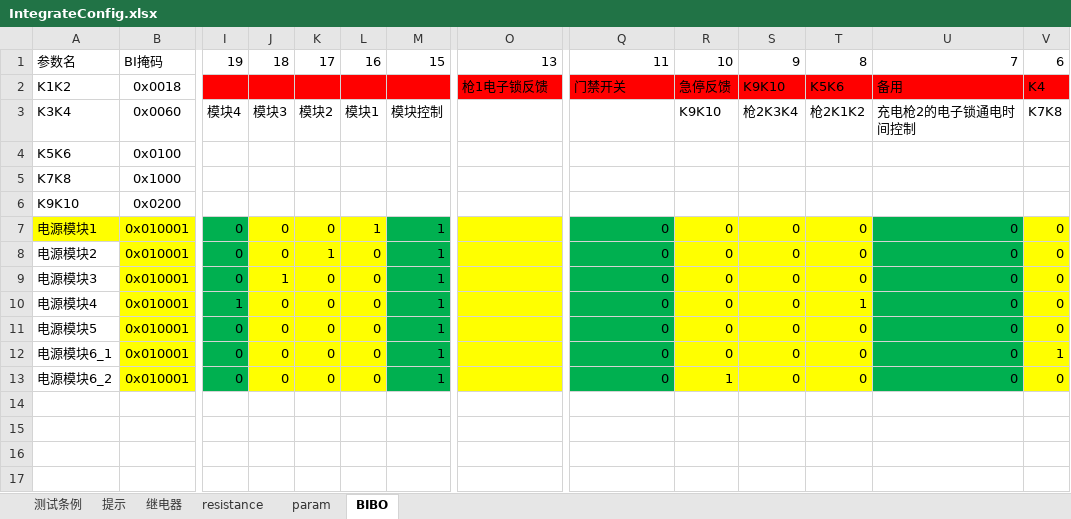
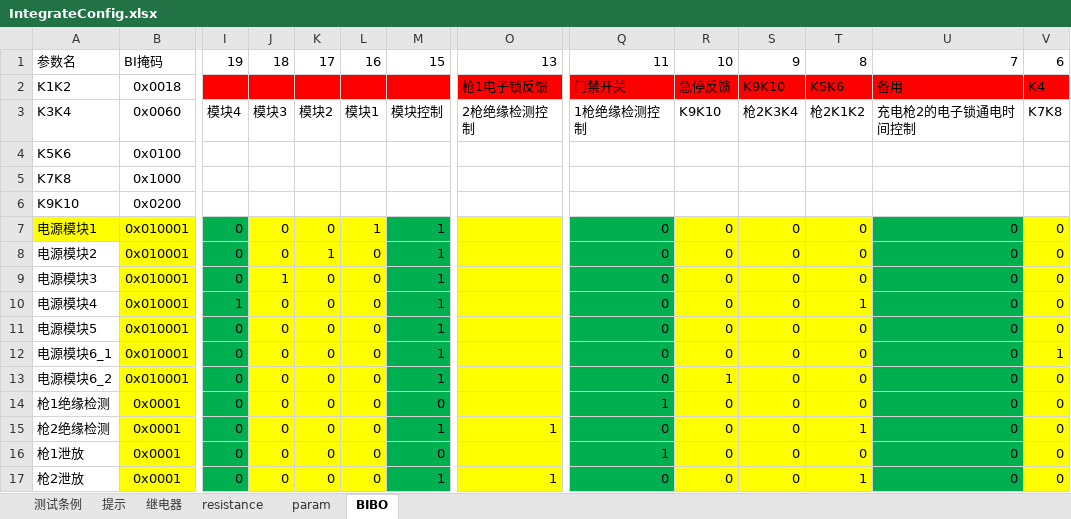
Before and after one commit to newdoublefish/mcmctestsys, an Excel workbook: config/project/Integrate/IntegrateConfig.xlsx, sheet BIBO, drawn as a sheet; only a part is shown, gaps mark what is left out; values as stored, in another font and other column widths than the file's, no borders; rows hold the shown columns only; the diff names each change by its address in the sheet, - before the commit and + after, or states it on an @@ line.

```diff
--- a/config/project/Integrate/IntegrateConfig.xlsx (sheet BIBO)
+++ b/config/project/Integrate/IntegrateConfig.xlsx (sheet BIBO)
-O3: (empty)
+O3: 2枪绝缘检测控制
-Q3: (empty)
+Q3: 1枪绝缘检测控制
+row 14: 枪1绝缘检测 | 0x0001 | 0 | 0 | 0 | 0 | 0 |  | 1 | 0 | 0 | 0 | 0 | 0
+row 15: 枪2绝缘检测 | 0x0001 | 0 | 0 | 0 | 0 | 1 | 1 | 0 | 0 | 0 | 1 | 0 | 0
+row 16: 枪1泄放 | 0x0001 | 0 | 0 | 0 | 0 | 0 |  | 1 | 0 | 0 | 0 | 0 | 0
+row 17: 枪2泄放 | 0x0001 | 0 | 0 | 0 | 0 | 1 | 1 | 0 | 0 | 0 | 1 | 0 | 0
```
Also changed, not shown: 6 other files.
